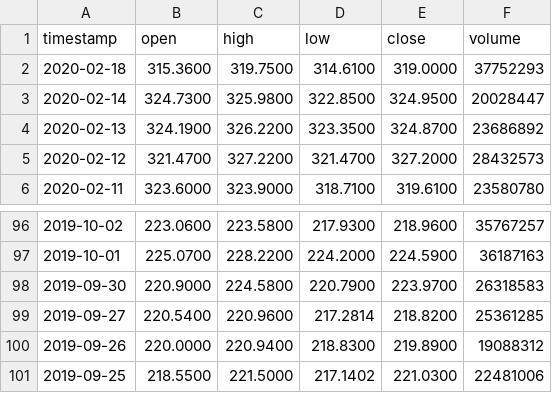
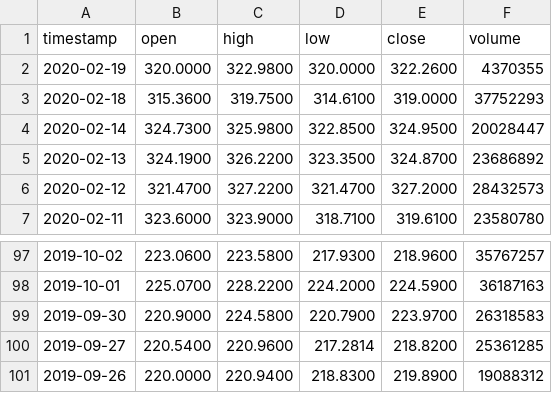
Before and after one commit to cnj14/robo_advisor, a CSV file: data/AAPL.csv, drawn as a sheet; only a part is shown, gaps mark what is left out; removed rows and columns are numbered as before the commit, all else as after; the diff names each change by its address in the sheet, - before the commit and + after, or states it on an @@ line.

```diff
--- a/data/AAPL.csv
+++ b/data/AAPL.csv
+row 2: 2020-02-19 | 320.0000 | 322.9800 | 320.0000 | 322.2600 | 4370355
-row 101: 2019-09-25 | 218.5500 | 221.5000 | 217.1402 | 221.0300 | 22481006
```
Also changed, not shown: data/FB.csv, data/TSLA.csv, 3 other files.
